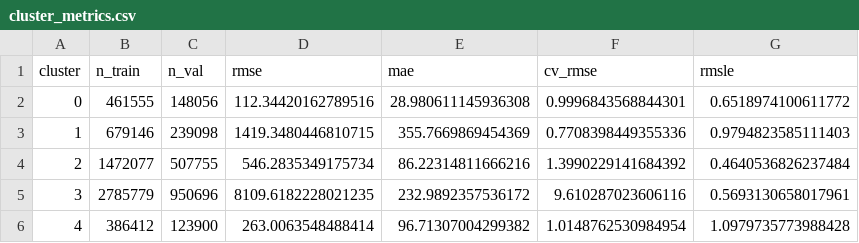
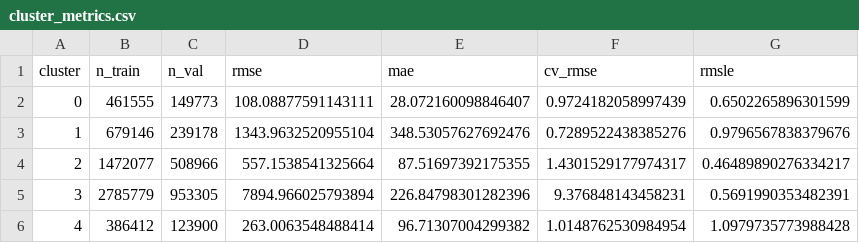
Before and after one commit to Akhilesh-Vangala/Predicting_Building_Energy_Consumption, a CSV file: results/tables/cluster_metrics.csv, drawn as a sheet.

Commit message:
reran clustering

```diff
--- a/results/tables/cluster_metrics.csv
+++ b/results/tables/cluster_metrics.csv
@@ -1,6 +1,6 @@
 cluster,n_train,n_val,rmse,mae,cv_rmse,rmsle
-0,461555,148056,112.34420162789516,28.980611145936308,0.9996843568844301,0.6518974100611772
-1,679146,239098,1419.3480446810715,355.7669869454369,0.7708398449355336,0.9794823585111403
-2,1472077,507755,546.2835349175734,86.22314811666216,1.3990229141684392,0.4640536826237484
-3,2785779,950696,8109.6182228021235,232.9892357536172,9.610287023606116,0.5693130658017961
+0,461555,149773,108.08877591143111,28.072160098846407,0.9724182058997439,0.6502265896301599
+1,679146,239178,1343.9632520955104,348.53057627692476,0.7289522438385276,0.9796567838379676
+2,1472077,508966,557.1538541325664,87.51697392175355,1.4301529177974317,0.46489890276334217
+3,2785779,953305,7894.966025793894,226.84798301282396,9.376848143458231,0.5691990353482391
 4,386412,123900,263.0063548488414,96.71307004299382,1.0148762530984954,1.0979735773988428
```
Also changed, not shown: 19 other files.
